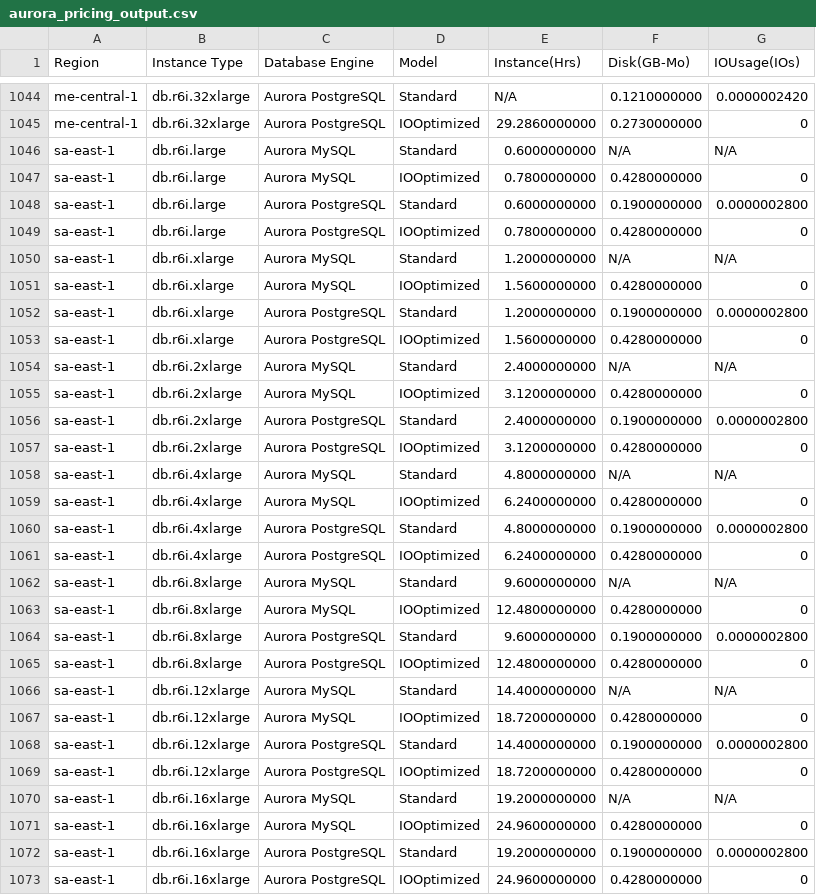
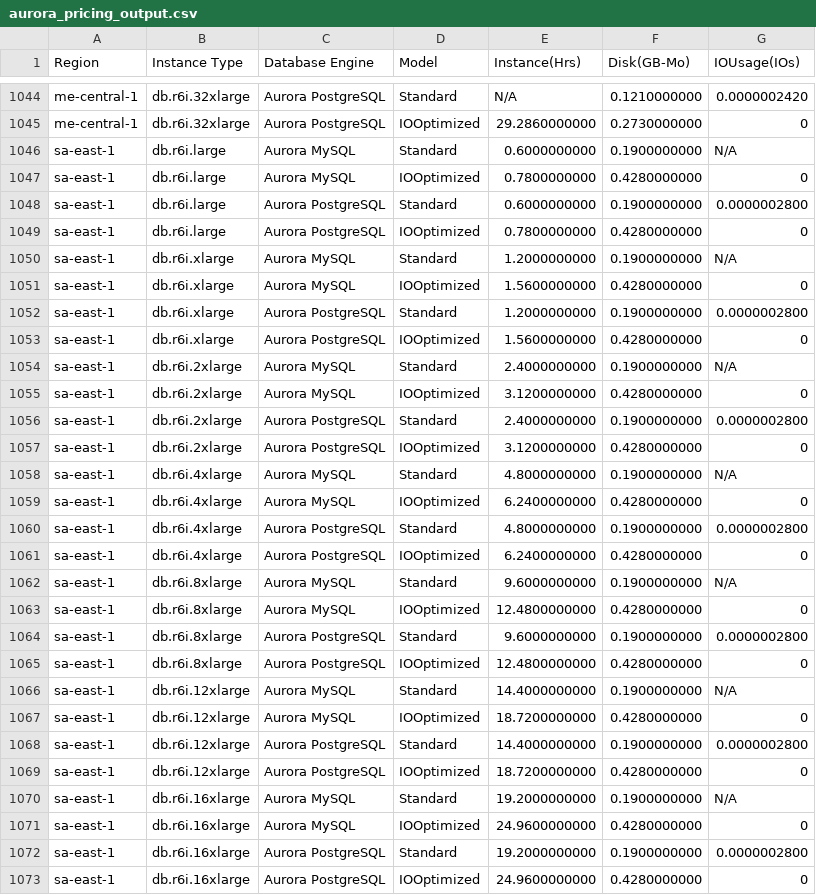
Before and after one commit to duhokim0901/aurora_pricing, a CSV file: aurora_pricing_output.csv, drawn as a sheet; only a part is shown, gaps mark what is left out; the diff covers the shown part only.

```diff
--- a/aurora_pricing_output.csv
+++ b/aurora_pricing_output.csv
@@ -1045,3 +1045,3 @@ me-central-1,db.r6i.32xlarge,Aurora PostgreSQL,Standard,N/A,0.1210000000,0.00000
 me-central-1,db.r6i.32xlarge,Aurora PostgreSQL,IOOptimized,29.2860000000,0.2730000000,0
-sa-east-1,db.r6i.large,Aurora MySQL,Standard,0.6000000000,N/A,N/A
+sa-east-1,db.r6i.large,Aurora MySQL,Standard,0.6000000000,0.1900000000,N/A
 sa-east-1,db.r6i.large,Aurora MySQL,IOOptimized,0.7800000000,0.4280000000,0
@@ -1049,3 +1049,3 @@ sa-east-1,db.r6i.large,Aurora PostgreSQL,Standard,0.6000000000,0.1900000000,0.00
 sa-east-1,db.r6i.large,Aurora PostgreSQL,IOOptimized,0.7800000000,0.4280000000,0
-sa-east-1,db.r6i.xlarge,Aurora MySQL,Standard,1.2000000000,N/A,N/A
+sa-east-1,db.r6i.xlarge,Aurora MySQL,Standard,1.2000000000,0.1900000000,N/A
 sa-east-1,db.r6i.xlarge,Aurora MySQL,IOOptimized,1.5600000000,0.4280000000,0
@@ -1053,3 +1053,3 @@ sa-east-1,db.r6i.xlarge,Aurora PostgreSQL,Standard,1.2000000000,0.1900000000,0.0
 sa-east-1,db.r6i.xlarge,Aurora PostgreSQL,IOOptimized,1.5600000000,0.4280000000,0
-sa-east-1,db.r6i.2xlarge,Aurora MySQL,Standard,2.4000000000,N/A,N/A
+sa-east-1,db.r6i.2xlarge,Aurora MySQL,Standard,2.4000000000,0.1900000000,N/A
 sa-east-1,db.r6i.2xlarge,Aurora MySQL,IOOptimized,3.1200000000,0.4280000000,0
@@ -1057,3 +1057,3 @@ sa-east-1,db.r6i.2xlarge,Aurora PostgreSQL,Standard,2.4000000000,0.1900000000,0.
 sa-east-1,db.r6i.2xlarge,Aurora PostgreSQL,IOOptimized,3.1200000000,0.4280000000,0
-sa-east-1,db.r6i.4xlarge,Aurora MySQL,Standard,4.8000000000,N/A,N/A
+sa-east-1,db.r6i.4xlarge,Aurora MySQL,Standard,4.8000000000,0.1900000000,N/A
 sa-east-1,db.r6i.4xlarge,Aurora MySQL,IOOptimized,6.2400000000,0.4280000000,0
@@ -1061,3 +1061,3 @@ sa-east-1,db.r6i.4xlarge,Aurora PostgreSQL,Standard,4.8000000000,0.1900000000,0.
 sa-east-1,db.r6i.4xlarge,Aurora PostgreSQL,IOOptimized,6.2400000000,0.4280000000,0
-sa-east-1,db.r6i.8xlarge,Aurora MySQL,Standard,9.6000000000,N/A,N/A
+sa-east-1,db.r6i.8xlarge,Aurora MySQL,Standard,9.6000000000,0.1900000000,N/A
 sa-east-1,db.r6i.8xlarge,Aurora MySQL,IOOptimized,12.4800000000,0.4280000000,0
@@ -1065,3 +1065,3 @@ sa-east-1,db.r6i.8xlarge,Aurora PostgreSQL,Standard,9.6000000000,0.1900000000,0.
 sa-east-1,db.r6i.8xlarge,Aurora PostgreSQL,IOOptimized,12.4800000000,0.4280000000,0
-sa-east-1,db.r6i.12xlarge,Aurora MySQL,Standard,14.4000000000,N/A,N/A
+sa-east-1,db.r6i.12xlarge,Aurora MySQL,Standard,14.4000000000,0.1900000000,N/A
 sa-east-1,db.r6i.12xlarge,Aurora MySQL,IOOptimized,18.7200000000,0.4280000000,0
@@ -1069,3 +1069,3 @@ sa-east-1,db.r6i.12xlarge,Aurora PostgreSQL,Standard,14.4000000000,0.1900000000,
 sa-east-1,db.r6i.12xlarge,Aurora PostgreSQL,IOOptimized,18.7200000000,0.4280000000,0
-sa-east-1,db.r6i.16xlarge,Aurora MySQL,Standard,19.2000000000,N/A,N/A
+sa-east-1,db.r6i.16xlarge,Aurora MySQL,Standard,19.2000000000,0.1900000000,N/A
 sa-east-1,db.r6i.16xlarge,Aurora MySQL,IOOptimized,24.9600000000,0.4280000000,0
```
Also changed, not shown: 11 edited cells elsewhere in this file, 1 other file.
